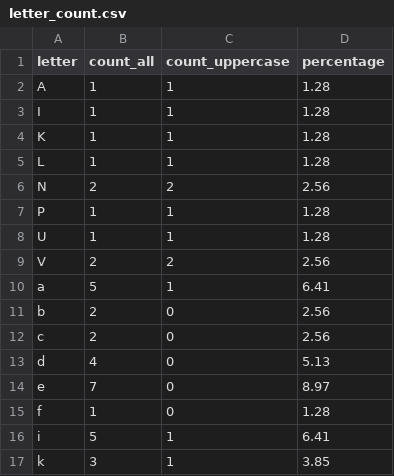
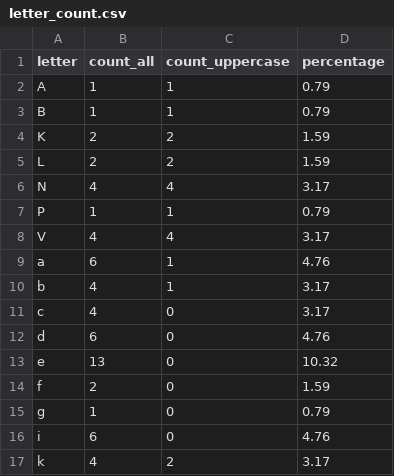
Before and after one commit to vladsakhanda/Python_for_Data_Quality_Engineers, a CSV file: default/letter_count.csv, drawn as a sheet; only a part is shown; the diff covers the shown part only.

```diff
--- a/default/letter_count.csv
+++ b/default/letter_count.csv
@@ -1,17 +1,17 @@
 letter,count_all,count_uppercase,percentage
-A,1,1,1.28
-I,1,1,1.28
-K,1,1,1.28
-L,1,1,1.28
-N,2,2,2.56
-P,1,1,1.28
-U,1,1,1.28
-V,2,2,2.56
-a,5,1,6.41
-b,2,0,2.56
-c,2,0,2.56
-d,4,0,5.13
-e,7,0,8.97
-f,1,0,1.28
-i,5,1,6.41
-k,3,1,3.85
+A,1,1,0.79
+B,1,1,0.79
+K,2,2,1.59
+L,2,2,1.59
+N,4,4,3.17
+P,1,1,0.79
+V,4,4,3.17
+a,6,1,4.76
+b,4,1,3.17
+c,4,0,3.17
+d,6,0,4.76
+e,13,0,10.32
+f,2,0,1.59
+g,1,0,0.79
+i,6,0,4.76
+k,4,2,3.17
```
Also changed, not shown: 25 edited cells elsewhere in this file, 6 other files.
